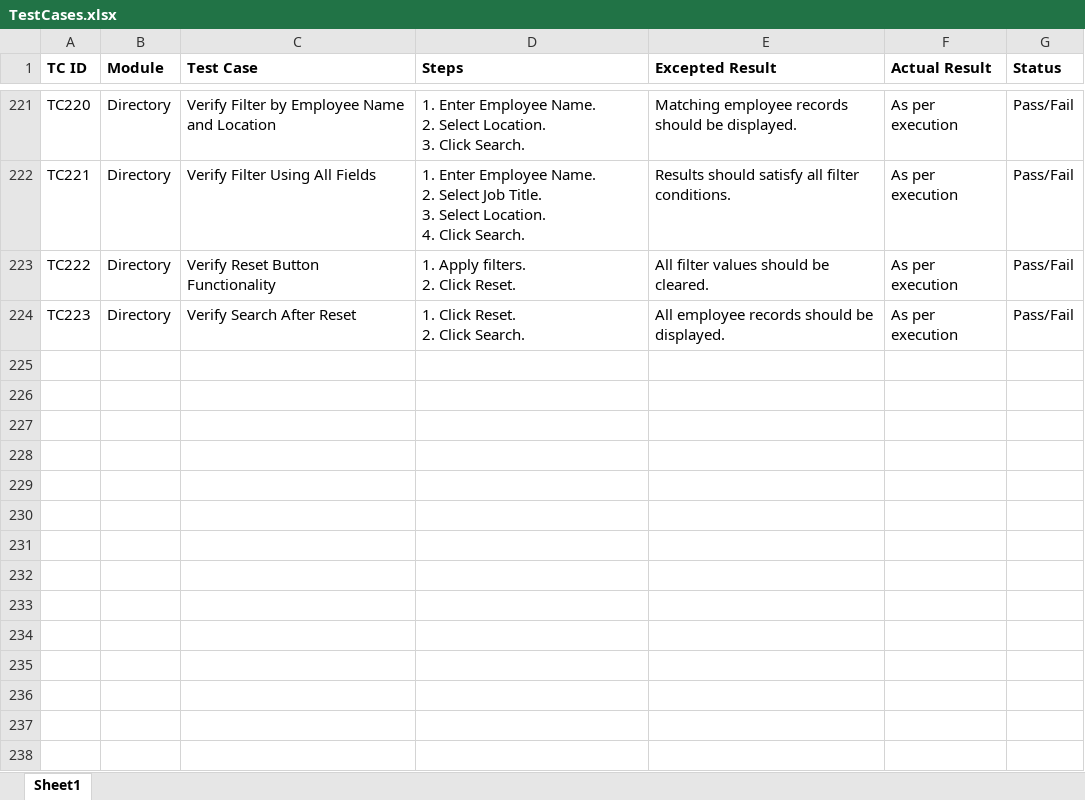
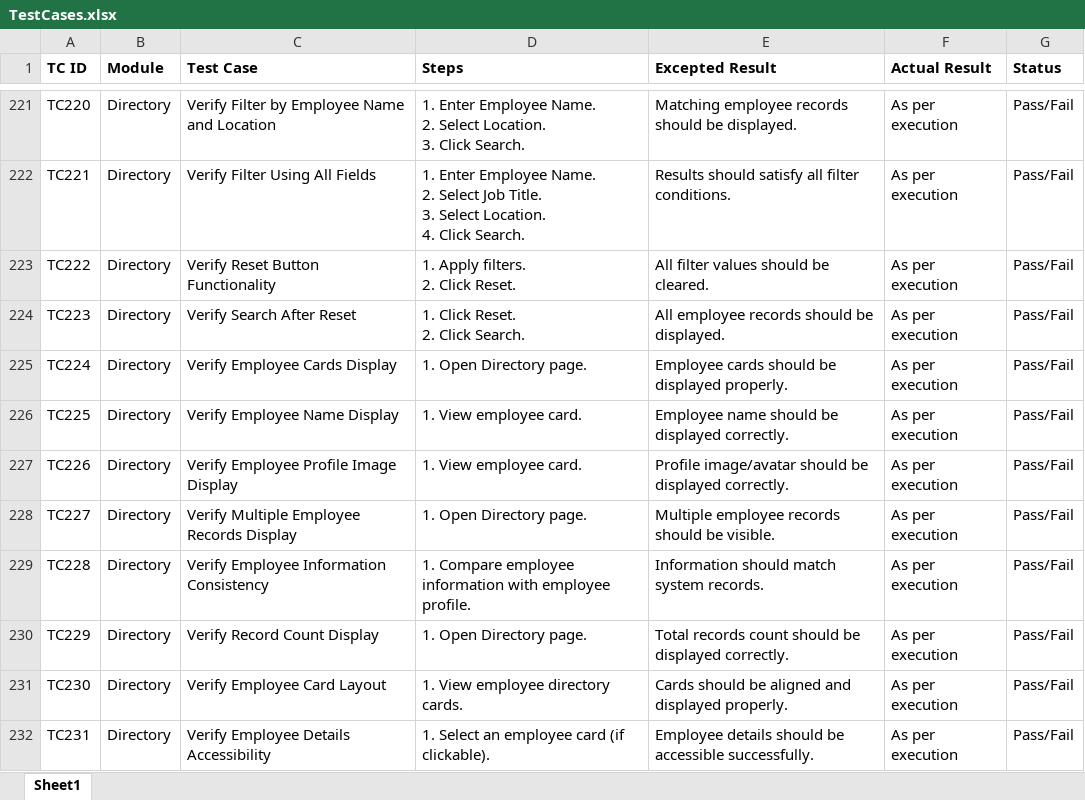
Before and after one commit to DRPatel75/OrangeHRM_QA, an Excel workbook: Test Cases/TestCases.xlsx, sheet Sheet1, drawn as a sheet; only a part is shown, gaps mark what is left out; values as stored, in another font and other column widths than the file's, no borders; the diff names each change by its address in the sheet, - before the commit and + after, or states it on an @@ line.

Commit message:
TS031 Test Case Added

```diff
--- a/Test Cases/TestCases.xlsx (sheet Sheet1)
+++ b/Test Cases/TestCases.xlsx (sheet Sheet1)
+row 225: TC224 | Directory | Verify Employee Cards Display | 1. Open Directory page. | Employee cards should be displayed properly. | As per execution | Pass/Fail
+row 226: TC225 | Directory | Verify Employee Name Display | 1. View employee card. | Employee name should be displayed correctly. | As per execution | Pass/Fail
+row 227: TC226 | Directory | Verify Employee Profile Image Display | 1. View employee card. | Profile image/avatar should be displayed correctly. | As per execution | Pass/Fail
+row 228: TC227 | Directory | Verify Multiple Employee Records Display | 1. Open Directory page. | Multiple employee records should be visible. | As per execution | Pass/Fail
+row 229: TC228 | Directory | Verify Employee Information Consistency | 1. Compare employee information with employee profile. | Information should match system records. | As per execution | Pass/Fail
+row 230: TC229 | Directory | Verify Record Count Display | 1. Open Directory page. | Total records count should be displayed correctly. | As per execution | Pass/Fail
+row 231: TC230 | Directory | Verify Employee Card Layout | 1. View employee directory cards. | Cards should be aligned and displayed properly. | As per execution | Pass/Fail
+row 232: TC231 | Directory | Verify Employee Details Accessibility | 1. Select an employee card (if clickable). | Employee details should be accessible successfully. | As per execution | Pass/Fail
```
